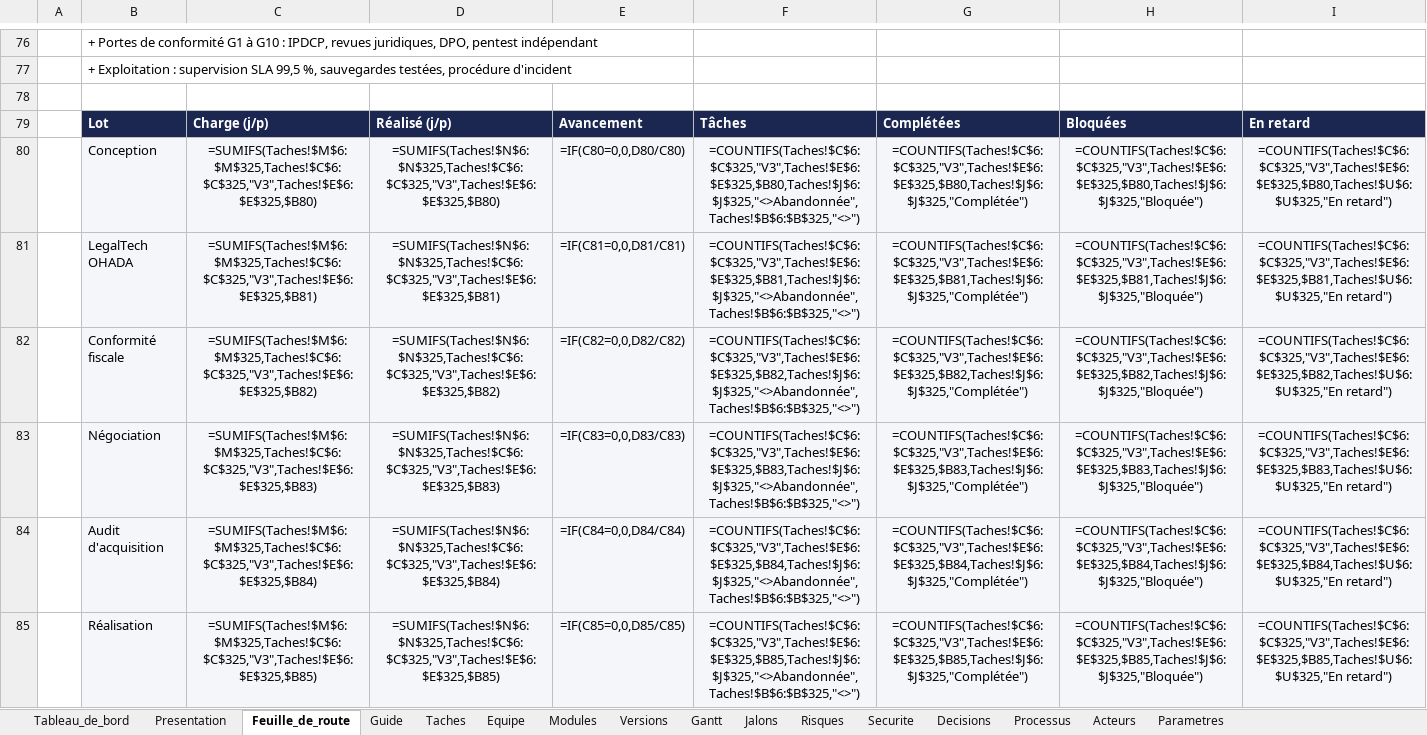
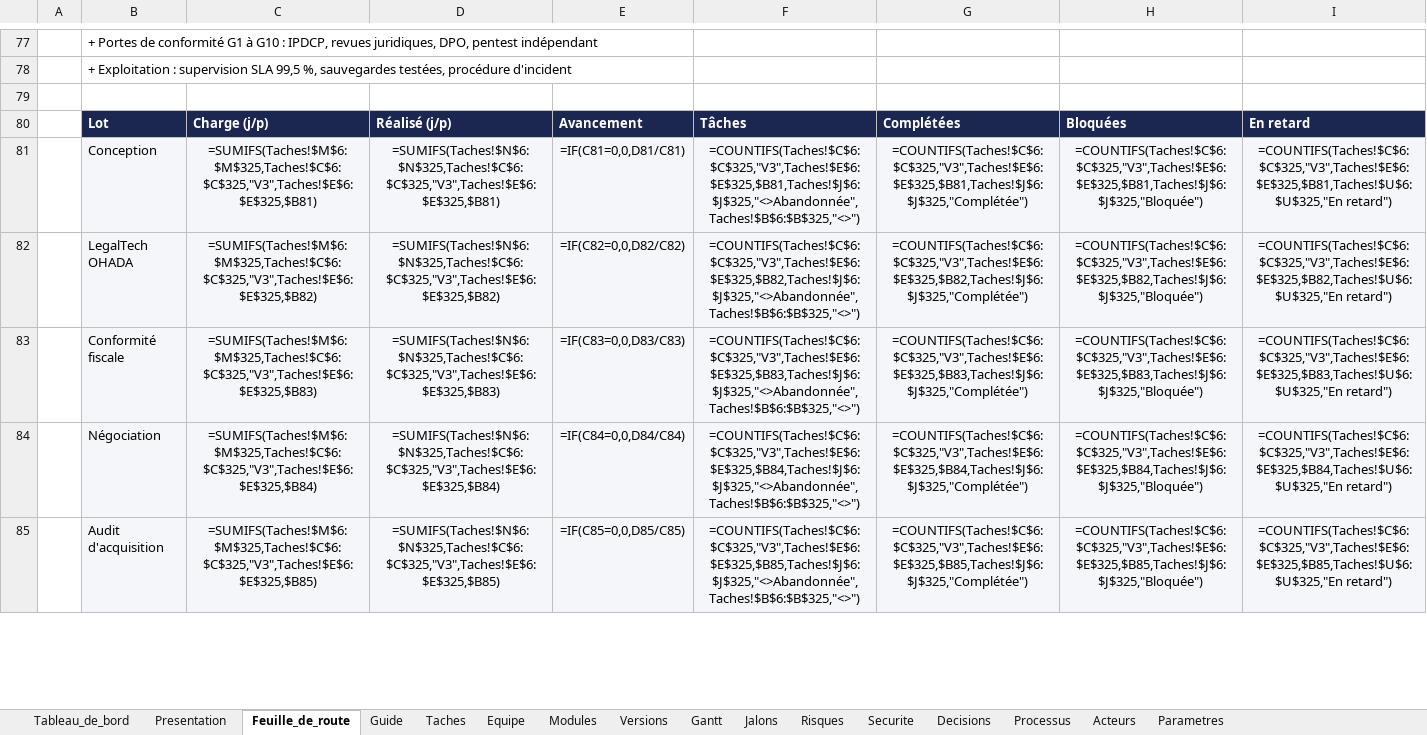
Before and after one commit to fless-lab/dealpme, an Excel workbook: DealPME_Suivi.xlsx, sheet Feuille_de_route, drawn as a sheet; only a part is shown, gaps mark what is left out; values as stored, in another font and other column widths than the file's, no borders; formulas without a stored value are shown as written; conditional formats not drawn; removed rows and columns are numbered as before the commit, all else as after; the diff covers the shown part only; the diff names each change by its address in the sheet, - before the commit and + after, or states it on an @@ line.

```diff
--- a/DealPME_Suivi.xlsx (sheet Feuille_de_route)
+++ b/DealPME_Suivi.xlsx (sheet Feuille_de_route)
-row 80:  | Conception | =SUMIFS(Taches!$M$6:$M$325,Taches!$C$6:$C$325,"V3",Taches!$E$6:$E$325,$B80) | =SUMIFS(Taches!$N$6:$N$325,Taches!$C$6:$C$325,"V3",Taches!$E$6:$E$325,$B80) | =IF(C80=0,0,D80/C80) | =COUNTIFS(Taches!$C$6:$C$325,"V3",Taches!$E$6:$E$325,$B80,Taches!$J$6:$J$325,"<>Abandonnée",Taches!$B$6:$B$325,"<>") | =COUNTIFS(Taches!$C$6:$C$325,"V3",Taches!$E$6:$E$325,$B80,Taches!$J$6:$J$325,"Complétée") | =COUNTIFS(Taches!$C$6:$C$325,"V3",Taches!$E$6:$E$325,$B80,Taches!$J$6:$J$325,"Bloquée") | =COUNTIFS(Taches!$C$6:$C$325,"V3",Taches!$E$6:$E$325,$B80,Taches!$U$6:$U$325,"En retard")
-B81: LegalTech OHADA
+B81: Conception
-B82: Conformité fiscale
+B82: LegalTech OHADA
-B83: Négociation
+B83: Conformité fiscale
-B84: Audit d'acquisition
+B84: Négociation
-B85: Réalisation
+B85: Audit d'acquisition
```
Also changed, not shown: 5 added rows, 3 removed rows and 56 edited cells elsewhere in this sheet, sheet Taches, 41 other files.
